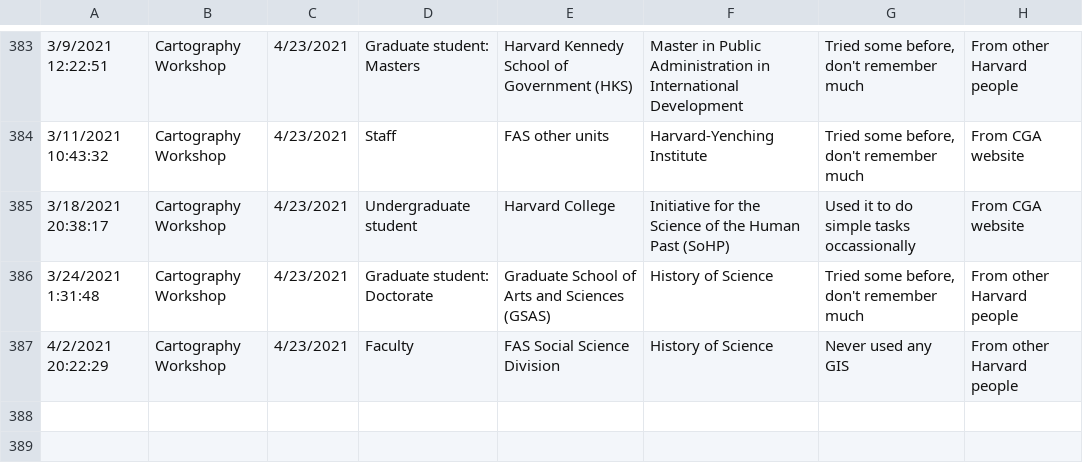
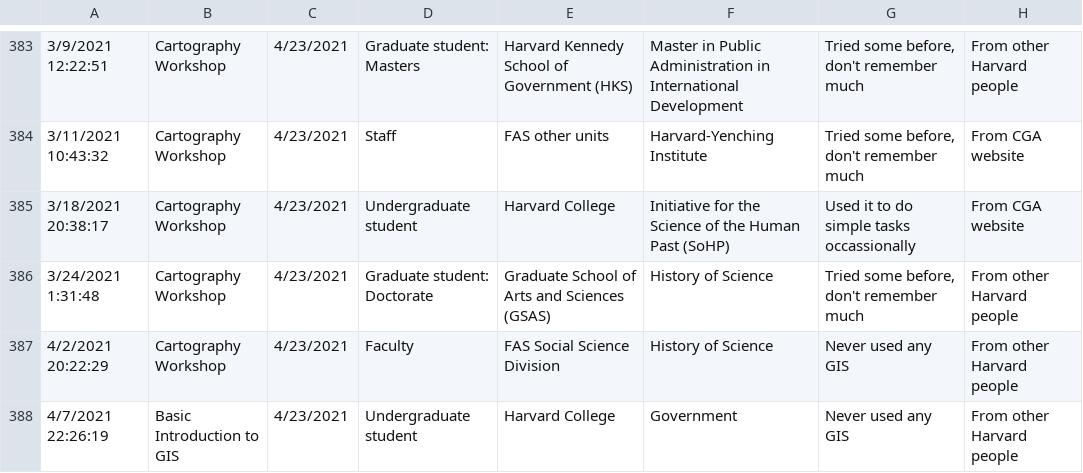
Before and after one commit to IQSS/iqss-metrics-dashboard, a TSV file: assets/data/cgaTrainingRegistration.tsv, drawn as a sheet; only a part is shown, gaps mark what is left out; the diff names each change by its address in the sheet, - before the commit and + after, or states it on an @@ line.

Commit message:
Automated push of new data by iqss-metrics-backend on Fri Apr  9 00:08:34 UTC 2021

```diff
--- a/assets/data/cgaTrainingRegistration.tsv
+++ b/assets/data/cgaTrainingRegistration.tsv
+row 388: 4/7/2021 22:26:19 | Basic Introduction to GIS | 4/23/2021 | Undergraduate student | Harvard College | Government | Never used any GIS | From other Harvard people
```
Also changed, not shown: assets/data/cgaContact.tsv, assets/data/cgaEventRegistration.tsv, 7 other files.
